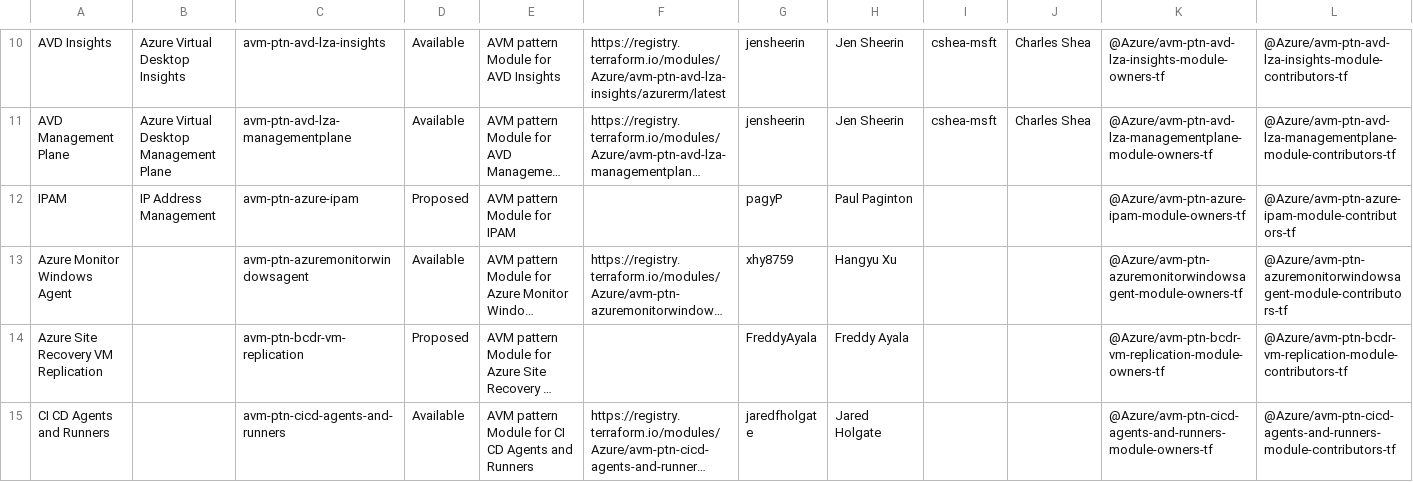
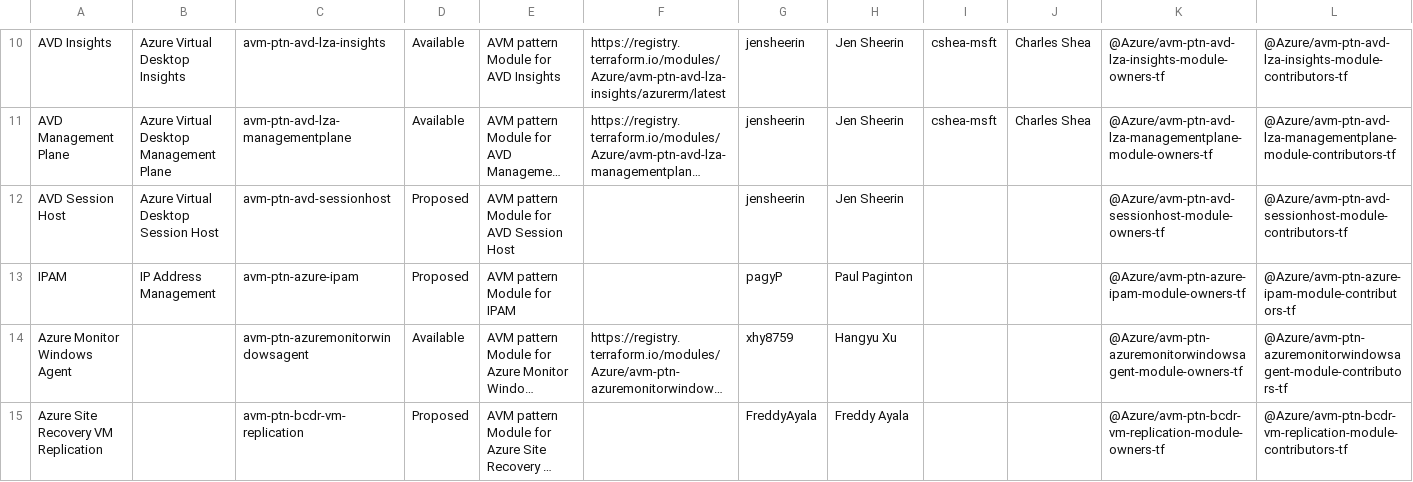
Before and after one commit to Azure/Azure-Verified-Modules, a CSV file: docs/static/module-indexes/TerraformPatternModules.csv, drawn as a sheet; only a part is shown, gaps mark what is left out; the shorter side is filled out with more unchanged rows; long unchanged cells end in …; rows hold the shown columns only; the diff names each change by its address in the sheet, - before the commit and + after, or states it on an @@ line.

```diff
--- a/docs/static/module-indexes/TerraformPatternModules.csv
+++ b/docs/static/module-indexes/TerraformPatternModules.csv
+row 12: AVD Session Host | Azure Virtual Desktop Session Host | avm-ptn-avd-sessionhost | Proposed | AVM pattern Module for AVD Session Host |  | jensheerin | Jen Sheerin |  |  | @Azure/avm-ptn-avd-sessionhost-module-owners-tf | @Azure/avm-ptn-avd-sessionhost-module-contributors-tf
```
